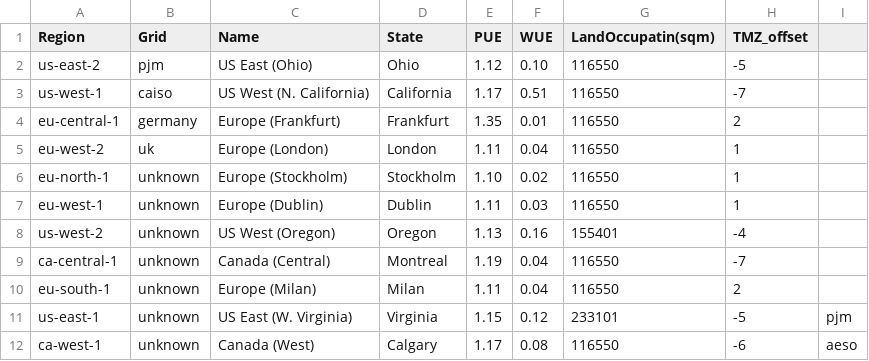
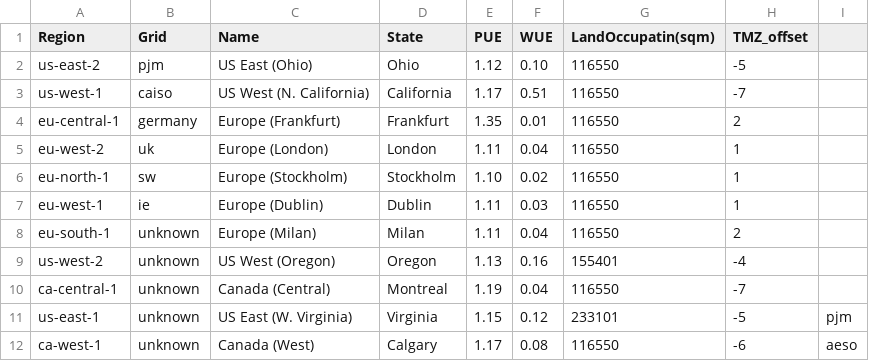
Before and after one commit to attennig/CaWaLand, a CSV file: data/providers/aws/heterogeneous.csv, drawn as a sheet.

```diff
--- a/data/providers/aws/heterogeneous.csv
+++ b/data/providers/aws/heterogeneous.csv
@@ -5,7 +5,7 @@ eu-central-1;germany;Europe (Frankfurt);Frankfurt;1.35;0.01;116550;2
 eu-west-2;uk;Europe (London);London;1.11;0.04;116550;1
-eu-north-1;unknown;Europe (Stockholm);Stockholm;1.10;0.02;116550;1
-eu-west-1;unknown;Europe (Dublin);Dublin;1.11;0.03;116550;1
+eu-north-1;sw;Europe (Stockholm);Stockholm;1.10;0.02;116550;1
+eu-west-1;ie;Europe (Dublin);Dublin;1.11;0.03;116550;1
+eu-south-1;unknown;Europe (Milan);Milan;1.11;0.04;116550;2
 us-west-2;unknown;US West (Oregon);Oregon;1.13;0.16;155401;-4
 ca-central-1;unknown;Canada (Central);Montreal;1.19;0.04;116550;-7
-eu-south-1;unknown;Europe (Milan);Milan;1.11;0.04;116550;2
 us-east-1;unknown;US East (W. Virginia);Virginia;1.15;0.12;233101;-5;pjm
```
Also changed, not shown: data/providers/aws/homogeneous.csv, data/providers/azure/heterogeneous.csv, 5 other files.
